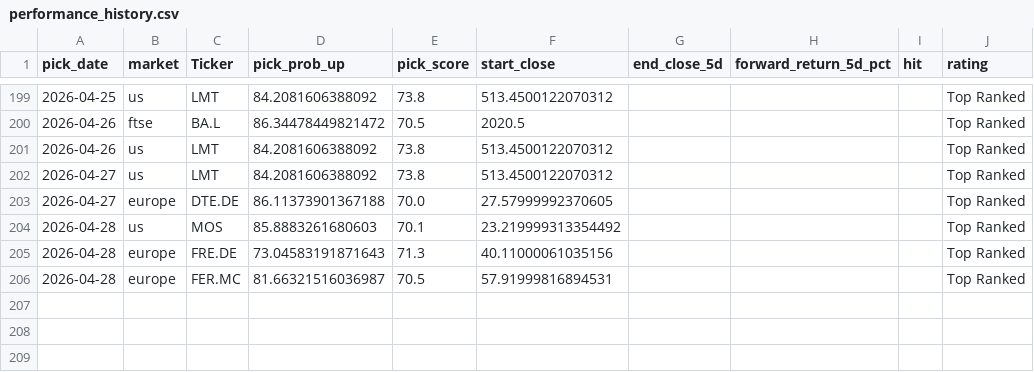
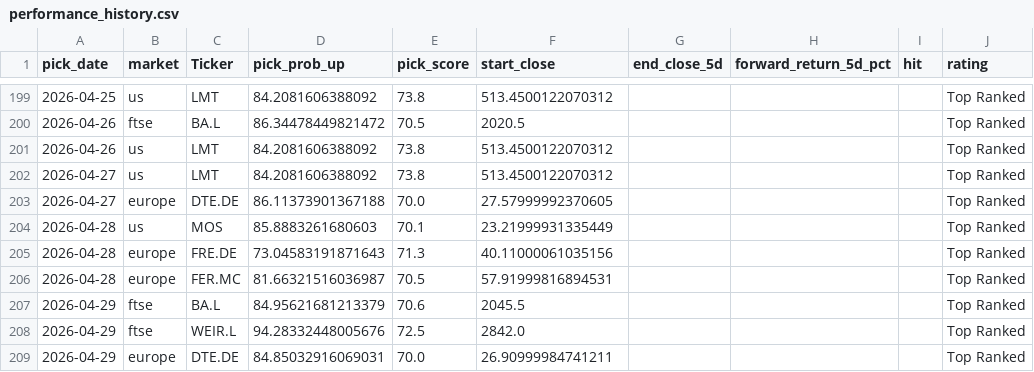
Before and after one commit to Toby0603/AlphaRank, a CSV file: performance_history.csv, drawn as a sheet; only a part is shown, gaps mark what is left out.

```diff
--- a/performance_history.csv
+++ b/performance_history.csv
@@ -203,4 +203,7 @@ pick_date,market,Ticker,pick_prob_up,pick_score,start_close,end_close_5d,forward
 2026-04-27,europe,DTE.DE,86.11373901367188,70.0,27.57999992370605,,,,Top Ranked
-2026-04-28,us,MOS,85.8883261680603,70.1,23.219999313354492,,,,Top Ranked
+2026-04-28,us,MOS,85.8883261680603,70.1,23.21999931335449,,,,Top Ranked
 2026-04-28,europe,FRE.DE,73.04583191871643,71.3,40.11000061035156,,,,Top Ranked
 2026-04-28,europe,FER.MC,81.66321516036987,70.5,57.91999816894531,,,,Top Ranked
+2026-04-29,ftse,BA.L,84.95621681213379,70.6,2045.5,,,,Top Ranked
+2026-04-29,ftse,WEIR.L,94.28332448005676,72.5,2842.0,,,,Top Ranked
+2026-04-29,europe,DTE.DE,84.85032916069031,70.0,26.90999984741211,,,,Top Ranked
```
Also changed, not shown: benchmark_summary.csv, results_europe.csv, 4 other files.
